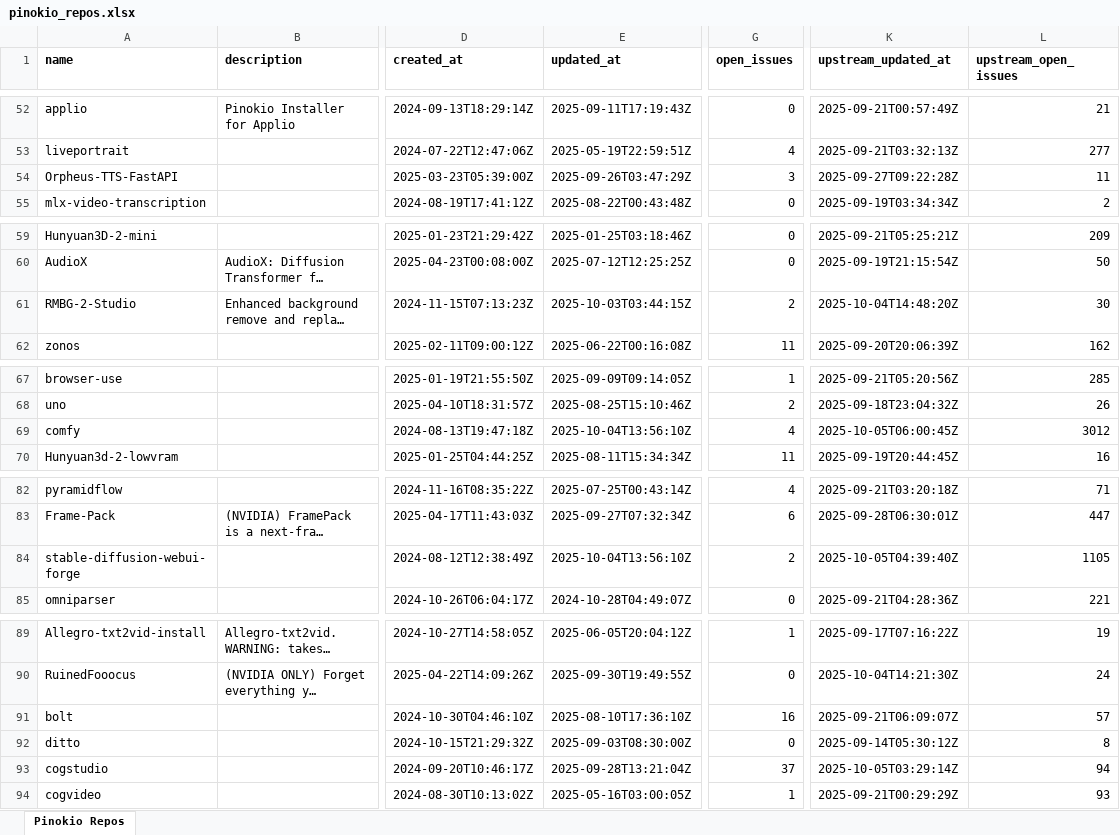
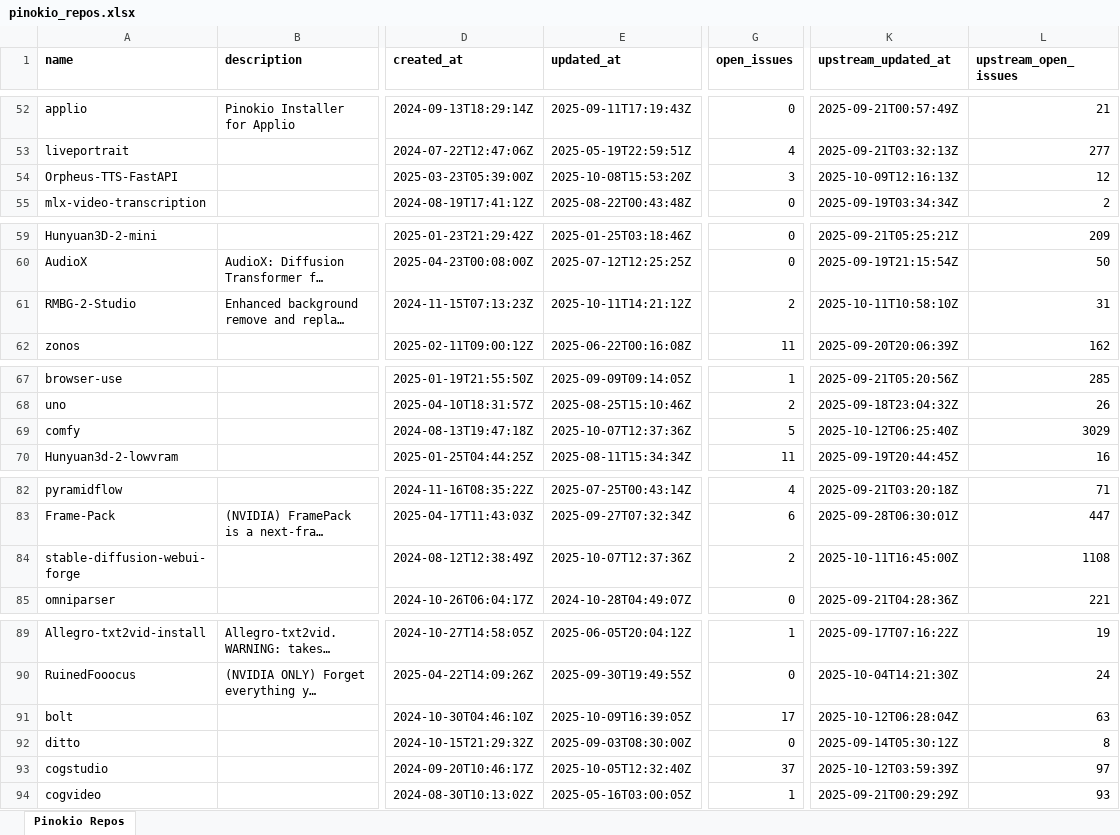
Before and after one commit to signosis/pinokio-website, an Excel workbook: pinokio_repos.xlsx, sheet Pinokio Repos, drawn as a sheet; only a part is shown, gaps mark what is left out; long unchanged cells end in …; values as stored, in another font and other column widths than the file's, no borders; the diff covers the shown part only; the diff names each change by its address in the sheet, - before the commit and + after, or states it on an @@ line.

```diff
--- a/pinokio_repos.xlsx (sheet Pinokio Repos)
+++ b/pinokio_repos.xlsx (sheet Pinokio Repos)
-E54 (updated_at): 2025-09-26T03:47:29Z
+E54 (updated_at): 2025-10-08T15:53:20Z
-K54 (upstream_updated_at): 2025-09-27T09:22:28Z
+K54 (upstream_updated_at): 2025-10-09T12:16:13Z
-L54 (upstream_open_issues): 11
+L54 (upstream_open_issues): 12
-E61 (updated_at): 2025-10-03T03:44:15Z
+E61 (updated_at): 2025-10-11T14:21:12Z
-K61 (upstream_updated_at): 2025-10-04T14:48:20Z
+K61 (upstream_updated_at): 2025-10-11T10:58:10Z
-L61 (upstream_open_issues): 30
+L61 (upstream_open_issues): 31
-E69 (updated_at): 2025-10-04T13:56:10Z
+E69 (updated_at): 2025-10-07T12:37:36Z
-G69 (open_issues): 4
+G69 (open_issues): 5
-K69 (upstream_updated_at): 2025-10-05T06:00:45Z
+K69 (upstream_updated_at): 2025-10-12T06:25:40Z
-L69 (upstream_open_issues): 3012
+L69 (upstream_open_issues): 3029
-E84 (updated_at): 2025-10-04T13:56:10Z
+E84 (updated_at): 2025-10-07T12:37:36Z
-K84 (upstream_updated_at): 2025-10-05T04:39:40Z
+K84 (upstream_updated_at): 2025-10-11T16:45:00Z
-L84 (upstream_open_issues): 1105
+L84 (upstream_open_issues): 1108
-E91 (updated_at): 2025-08-10T17:36:10Z
+E91 (updated_at): 2025-10-09T16:39:05Z
-G91 (open_issues): 16
+G91 (open_issues): 17
-K91 (upstream_updated_at): 2025-09-21T06:09:07Z
+K91 (upstream_updated_at): 2025-10-12T06:28:04Z
-L91 (upstream_open_issues): 57
+L91 (upstream_open_issues): 63
-E93 (updated_at): 2025-09-28T13:21:04Z
+E93 (updated_at): 2025-10-05T12:32:40Z
-K93 (upstream_updated_at): 2025-10-05T03:29:14Z
+K93 (upstream_updated_at): 2025-10-12T03:59:39Z
-L93 (upstream_open_issues): 94
+L93 (upstream_open_issues): 97
```
Also changed, not shown: 4 edited cells elsewhere in this sheet, 3 other files.
